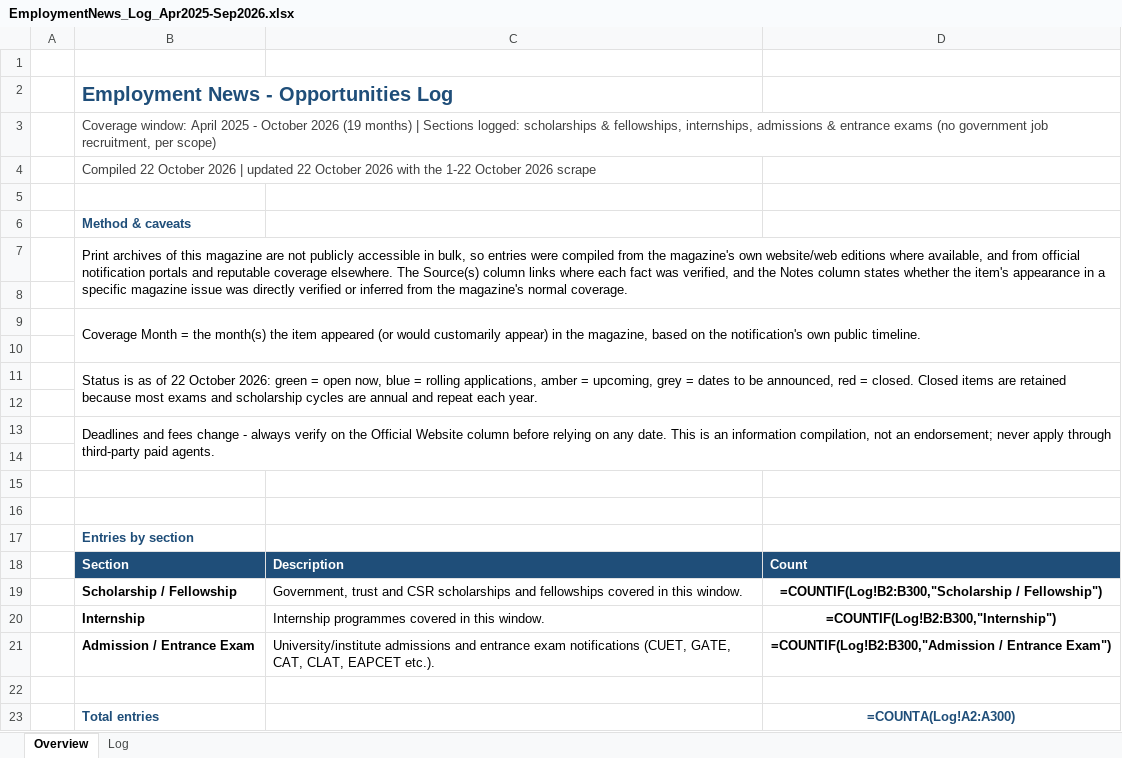
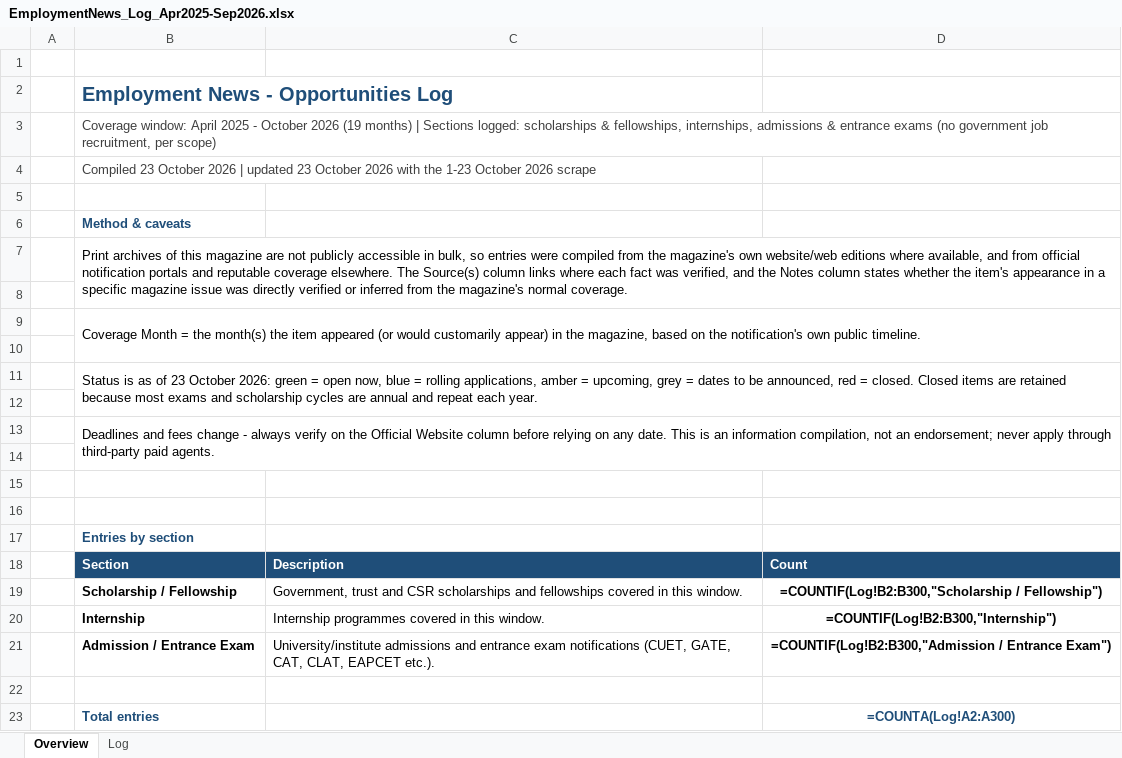
Before and after one commit to ArjunTheUnique/opportunity-tracker, an Excel workbook: career-magazines/EmploymentNews_Log_Apr2025-Sep2026.xlsx, sheet Overview, drawn as a sheet; values as stored, in another font and other column widths than the file's, no borders; formulas without a stored value are shown as written; the diff names each change by its address in the sheet, - before the commit and + after, or states it on an @@ line.

```diff
--- a/career-magazines/EmploymentNews_Log_Apr2025-Sep2026.xlsx (sheet Overview)
+++ b/career-magazines/EmploymentNews_Log_Apr2025-Sep2026.xlsx (sheet Overview)
-B4: Compiled 22 October 2026 | updated 22 October 2026 with the 1-22 October 2026…
+B4: Compiled 23 October 2026 | updated 23 October 2026 with the 1-23 October 2026…
-B11: …as of 22 October 2026:…
+B11: …as of 23 October 2026:…
```
Also changed, not shown: sheet Log, career-magazines/PratiyogitaDarpan_Log_Apr2025-Sep2026.xlsx, live-exam-notifications/Live_Exam_Notifications.xlsx, 5 other files.
